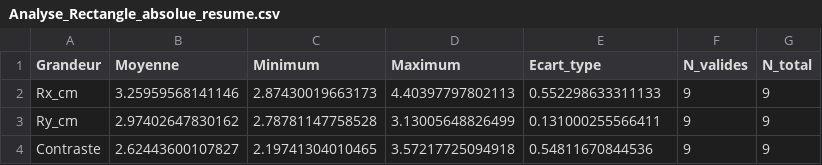
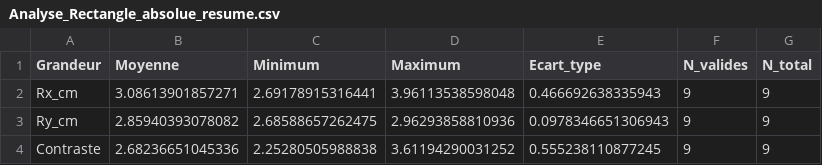
Before and after one commit to named-hero/projet_tecex2026, a CSV file: analyses/Analyse_Rectangle_absolue_resume.csv, drawn as a sheet.

```diff
--- a/analyses/Analyse_Rectangle_absolue_resume.csv
+++ b/analyses/Analyse_Rectangle_absolue_resume.csv
@@ -1,4 +1,4 @@
 Grandeur,Moyenne,Minimum,Maximum,Ecart_type,N_valides,N_total
-Rx_cm,3.25959568141146,2.87430019663173,4.40397797802113,0.552298633311133,9,9
-Ry_cm,2.97402647830162,2.78781147758528,3.13005648826499,0.131000255566411,9,9
-Contraste,2.62443600107827,2.19741304010465,3.57217725094918,0.54811670844536,9,9
+Rx_cm,3.08613901857271,2.69178915316441,3.96113538598048,0.466692638335943,9,9
+Ry_cm,2.85940393078082,2.68588657262475,2.96293858810936,0.0978346651306943,9,9
+Contraste,2.68236651045336,2.25280505988838,3.61194290031252,0.555238110877245,9,9
```
Also changed, not shown: analyses/Analyse_Rectangle_absolue_impacts.csv, analyses/Résumer.csv, 21 other files.
